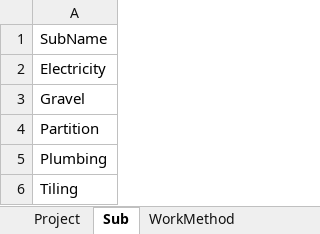
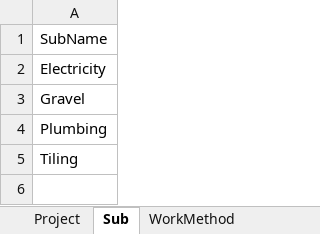
Before and after one commit to lorinma/simcon, an Excel workbook: simcon.xlsx, sheet Sub, drawn as a sheet; values as stored, in another font and other column widths than the file's, no borders; the diff names each change by its address in the sheet, - before the commit and + after, or states it on an @@ line.

```diff
--- a/simcon.xlsx (sheet Sub)
+++ b/simcon.xlsx (sheet Sub)
-row 4: Partition
```
Also changed, not shown: sheet Task, sheet WorkMethod, sheet Project, sheet WorkMethodDependency, formulas that keep their value, 4 other files.
